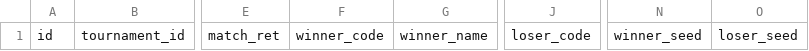
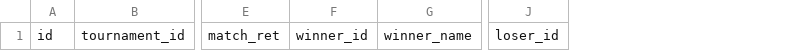
Before and after one commit to msolonskyi/ManTennisData, a CSV file: dc/matches_2020.csv, drawn as a sheet; only a part is shown, gaps mark what is left out; removed rows and columns are numbered as before the commit, all else as after; the diff names each change by its address in the sheet, - before the commit and + after, or states it on an @@ line.

```diff
--- a/dc/matches_2020.csv
+++ b/dc/matches_2020.csv
-column F, row 1: winner_code
+column F, row 1: winner_id
-column J, row 1: loser_code
+column J, row 1: loser_id
-column N, row 1: winner_seed
-column O, row 1: loser_seed
```
Also changed, not shown: 24 other files.
